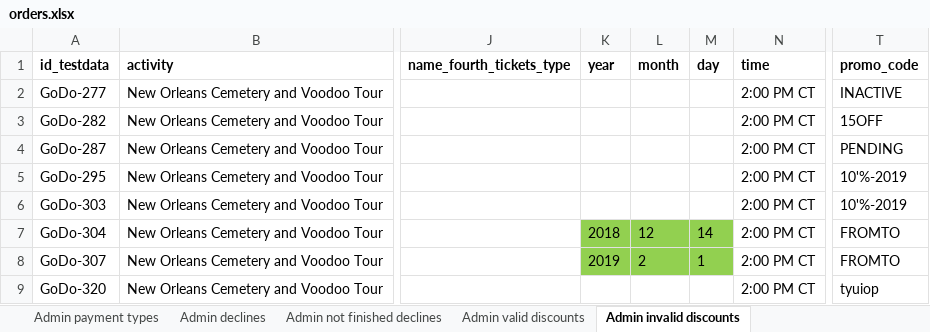
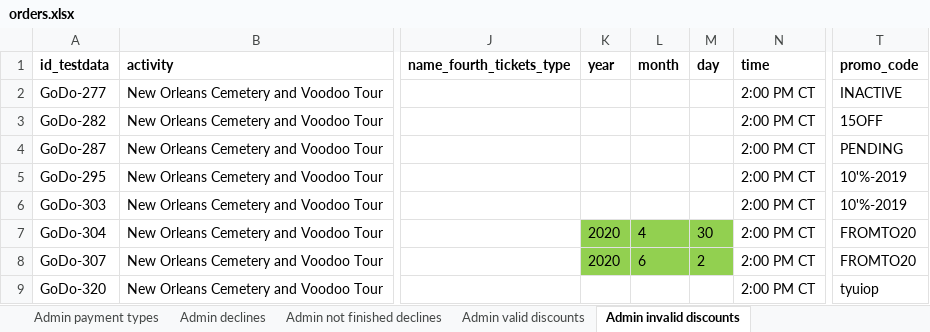
Before and after one commit to 6196511/AutoTests, an Excel workbook: data/orders.xlsx, sheet Admin invalid discounts, drawn as a sheet; only a part is shown, gaps mark what is left out; values as stored, in another font and other column widths than the file's, no borders; the diff names each change by its address in the sheet, - before the commit and + after, or states it on an @@ line.

```diff
--- a/data/orders.xlsx (sheet Admin invalid discounts)
+++ b/data/orders.xlsx (sheet Admin invalid discounts)
-K7 (year): 2018
+K7 (year): 2020
-L7 (month): 12
+L7 (month): 4
-M7 (day): 14
+M7 (day): 30
-T7:T8 (promo_code): FROMTO
+T7:T8 (promo_code): FROMTO20
-K8 (year): 2019
+K8 (year): 2020
-L8 (month): 2
+L8 (month): 6
-M8 (day): 1
+M8 (day): 2
```
Also changed, not shown: sheet Admin valid discounts, sheet Center invalid discounts, sheet Center valid discounts, 22 other files.
